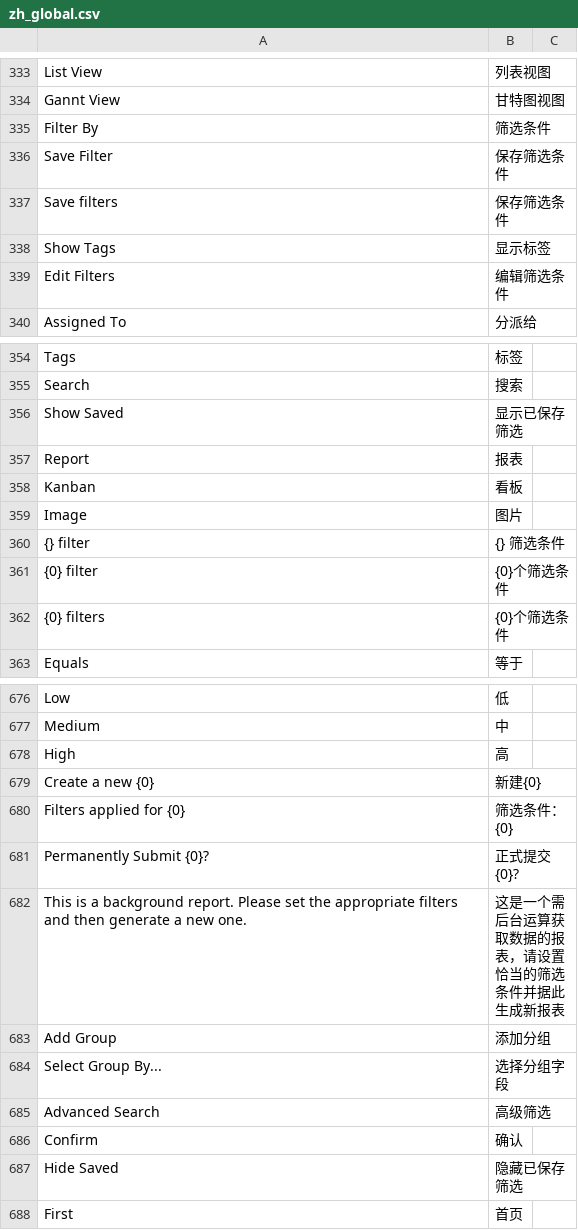
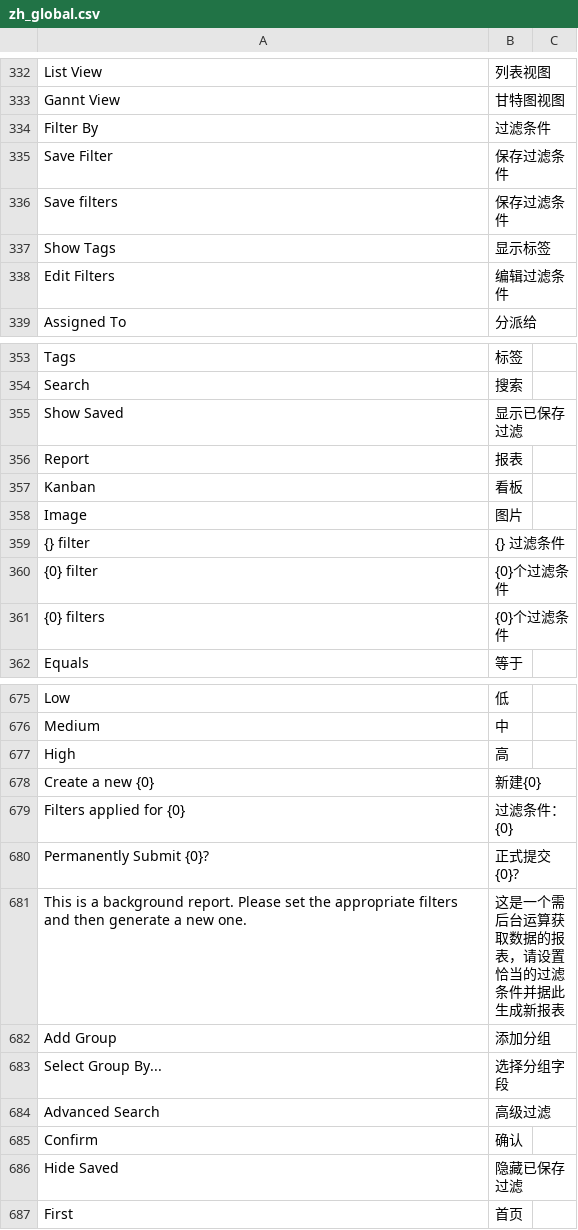
Before and after one commit to eanfs/erpnext_chinese, a CSV file: erpnext_chinese/translations/zh_global.csv, drawn as a sheet; only a part is shown, gaps mark what is left out; the diff covers the shown part only.

Commit message:
zh_global for zh only

```diff
--- a/erpnext_chinese/translations/zh_global.csv
+++ b/erpnext_chinese/translations/zh_global.csv
@@ -334,7 +333,7 @@ List View,列表视图
 Gannt View,甘特图视图
-Filter By,筛选条件
-Save Filter,保存筛选条件
-Save filters,保存筛选条件
+Filter By,过滤条件
+Save Filter,保存过滤条件
+Save filters,保存过滤条件
 Show Tags,显示标签
-Edit Filters,编辑筛选条件
+Edit Filters,编辑过滤条件
 Assigned To,分派给
@@ -355,3 +354,3 @@ Tags,标签
 Search,搜索
-Show Saved,显示已保存筛选
+Show Saved,显示已保存过滤
 Report,报表
@@ -359,5 +358,5 @@ Kanban,看板
 Image,图片
-{} filter,{} 筛选条件
-{0} filter,{0}个筛选条件
-{0} filters,{0}个筛选条件
+{} filter,{} 过滤条件
+{0} filter,{0}个过滤条件
+{0} filters,{0}个过滤条件
 Equals,等于
@@ -680,10 +679,10 @@ High,高
 Create a new {0},新建{0}
-Filters applied for {0},筛选条件：{0}
+Filters applied for {0},过滤条件：{0}
 Permanently Submit {0}?,正式提交{0}?
-This is a background report. Please set the appropriate filters and then generate a new one.,这是一个需后台运算获取数据的报表，请设置恰当的筛选条件并据此生成新报表
+This is a background report. Please set the appropriate filters and then generate a new one.,这是一个需后台运算获取数据的报表，请设置恰当的过滤条件并据此生成新报表
 Add Group,添加分组
 Select Group By...,选择分组字段
-Advanced Search,高级筛选
+Advanced Search,高级过滤
 Confirm,确认
-Hide Saved,隐藏已保存筛选
+Hide Saved,隐藏已保存过滤
 First,首页
```
Also changed, not shown: 1 removed row and 14 edited cells elsewhere in this file, erpnext_chinese/translations/zh.csv, 3 other files.
